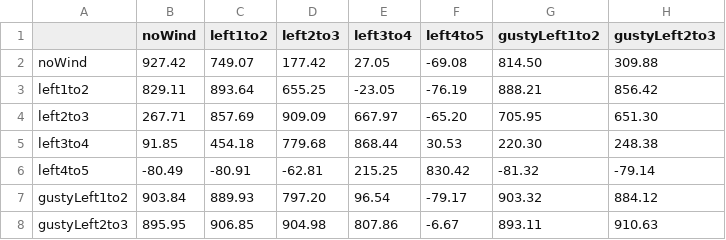
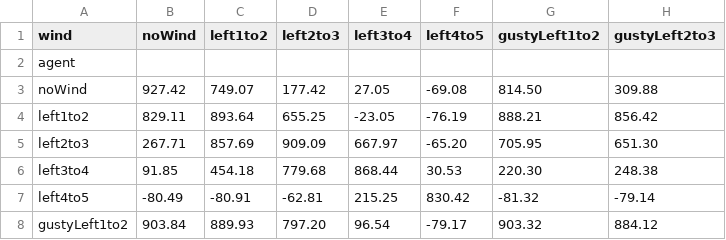
Before and after one commit to sykoravojtech/PPOthesis, a CSV file: tensorboardPlotting/running-heatmap.csv, drawn as a sheet; only a part is shown; the shorter side is filled out with more unchanged rows; rows hold the shown columns only; the diff names each change by its address in the sheet, - before the commit and + after, or states it on an @@ line.

Commit message:
heatmap

```diff
--- a/tensorboardPlotting/running-heatmap.csv
+++ b/tensorboardPlotting/running-heatmap.csv
-A1: (empty)
+A1: wind
+row 2: agent
```
